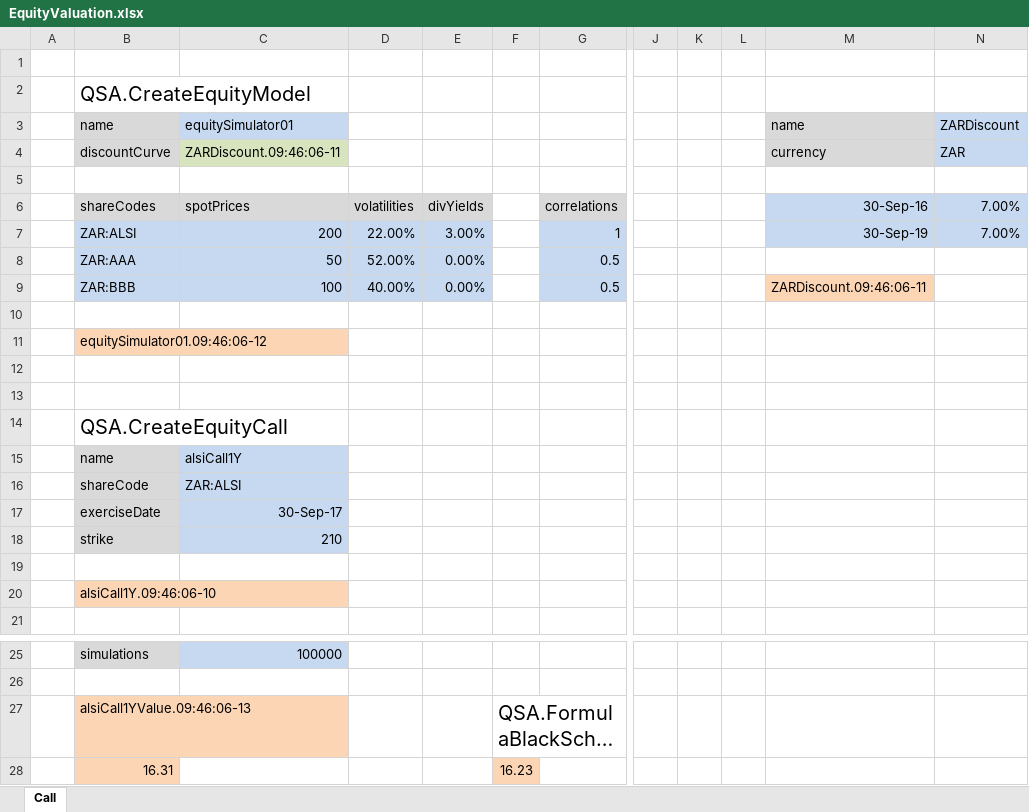
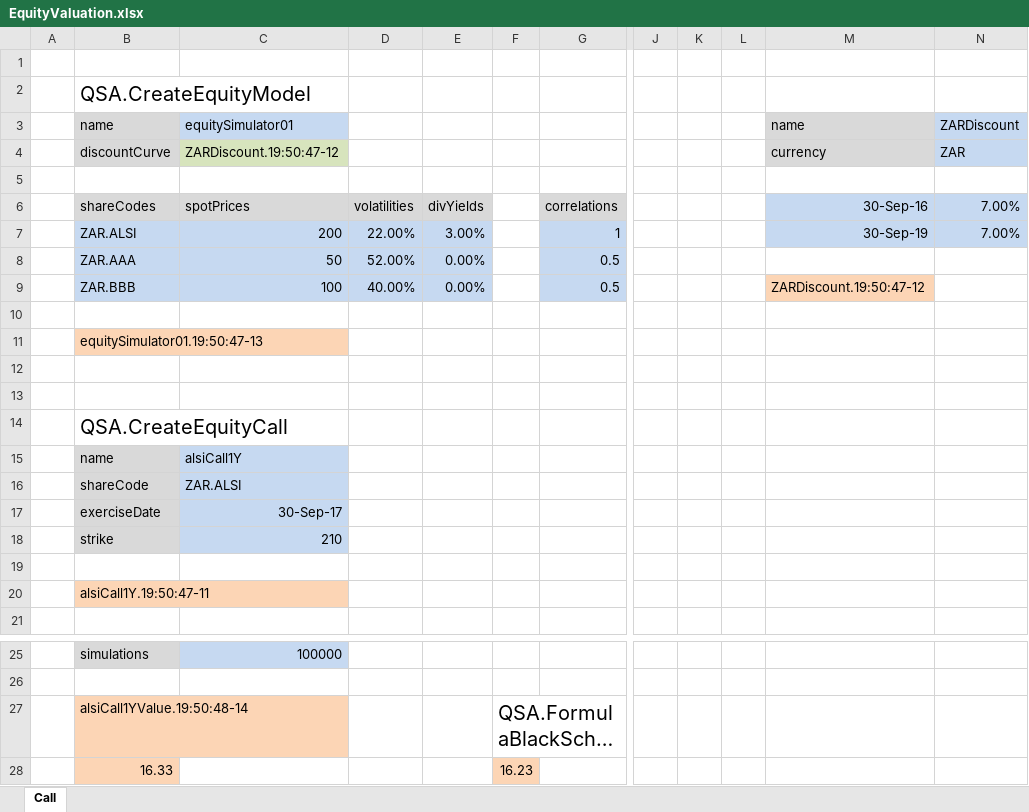
Before and after one commit to JamesLTaylor/QuantSA, an Excel workbook: ExcelExamples/EquityValuation.xlsx, sheet Call, drawn as a sheet; only a part is shown, gaps mark what is left out; long unchanged cells end in …; values as stored, in another font and other column widths than the file's, no borders; the diff names each change by its address in the sheet, - before the commit and + after, or states it on an @@ line.

```diff
--- a/ExcelExamples/EquityValuation.xlsx (sheet Call)
+++ b/ExcelExamples/EquityValuation.xlsx (sheet Call)
-C4: ZARDiscount.09:46:06-11
+C4: ZARDiscount.19:50:47-12
-B7: ZAR:ALSI
+B7: ZAR.ALSI
-B8: ZAR:AAA
+B8: ZAR.AAA
-B9: ZAR:BBB
+B9: ZAR.BBB
-M9: ZARDiscount.09:46:06-11
+M9: ZARDiscount.19:50:47-12
-B11: equitySimulator01.09:46:06-12
+B11: equitySimulator01.19:50:47-13
-C16: ZAR:ALSI
+C16: ZAR.ALSI
-B20: alsiCall1Y.09:46:06-10
+B20: alsiCall1Y.19:50:47-11
-B27: alsiCall1YValue.09:46:06-13
+B27: alsiCall1YValue.19:50:48-14
-B28: 16.31
+B28: 16.33
```
Also changed, not shown: ExcelExamples/CreateProductFromFile.xlsx.
